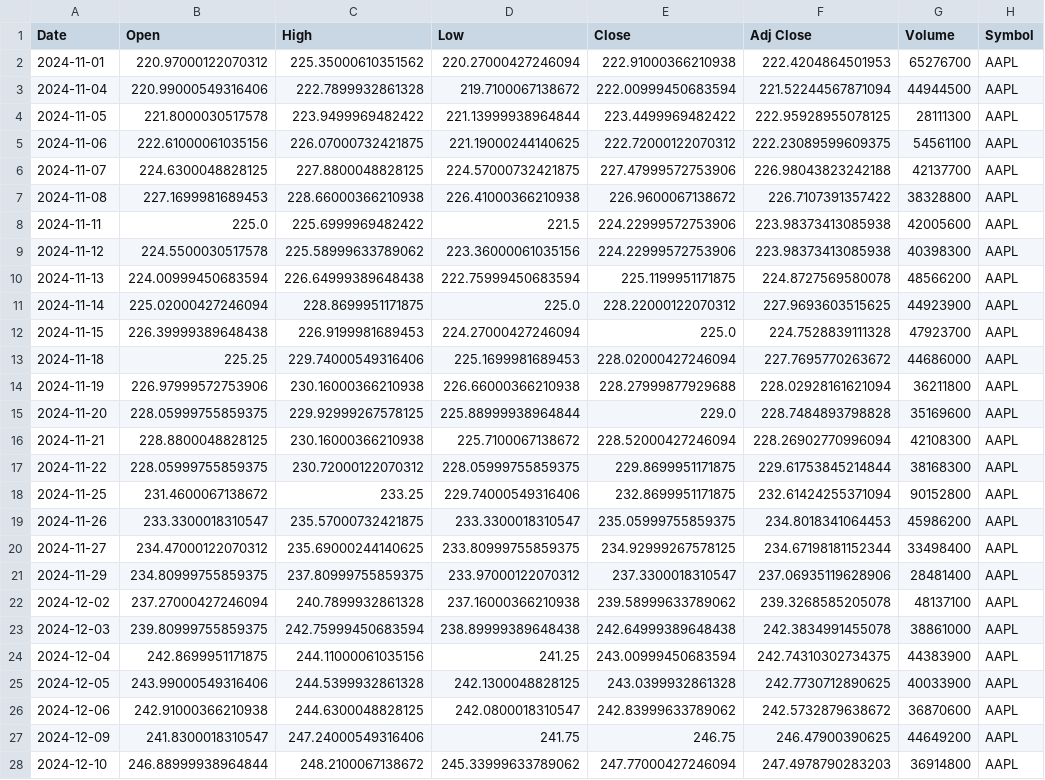
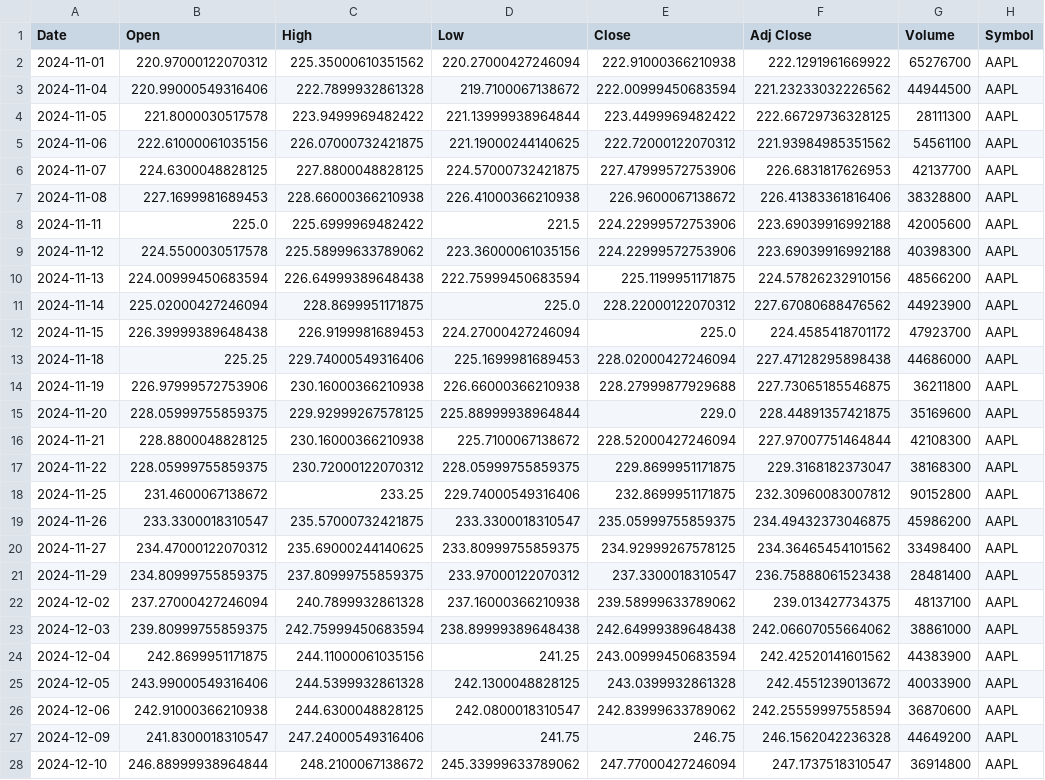
Before and after one commit to buehlana/Scientific-Programming_GroupProject, a CSV file: stocks_data.csv, drawn as a sheet; only a part is shown; the diff covers the shown part only; the diff names each change by its address in the sheet, - before the commit and + after, or states it on an @@ line.

```diff
--- a/stocks_data.csv
+++ b/stocks_data.csv
-F2 (Adj Close): 222.4204864501953
+F2 (Adj Close): 222.1291961669922
-F3 (Adj Close): 221.52244567871094
+F3 (Adj Close): 221.23233032226562
-F4 (Adj Close): 222.95928955078125
+F4 (Adj Close): 222.66729736328125
-F5 (Adj Close): 222.23089599609375
+F5 (Adj Close): 221.93984985351562
-F6 (Adj Close): 226.98043823242188
+F6 (Adj Close): 226.6831817626953
-F7 (Adj Close): 226.7107391357422
+F7 (Adj Close): 226.41383361816406
-F8:F9 (Adj Close): 223.98373413085938
+F8:F9 (Adj Close): 223.69039916992188
-F10 (Adj Close): 224.8727569580078
+F10 (Adj Close): 224.57826232910156
-F11 (Adj Close): 227.9693603515625
+F11 (Adj Close): 227.67080688476562
-F12 (Adj Close): 224.7528839111328
+F12 (Adj Close): 224.4585418701172
-F13 (Adj Close): 227.7695770263672
+F13 (Adj Close): 227.47128295898438
-F14 (Adj Close): 228.02928161621094
+F14 (Adj Close): 227.73065185546875
-F15 (Adj Close): 228.7484893798828
+F15 (Adj Close): 228.44891357421875
-F16 (Adj Close): 228.26902770996094
+F16 (Adj Close): 227.97007751464844
-F17 (Adj Close): 229.61753845214844
+F17 (Adj Close): 229.3168182373047
-F18 (Adj Close): 232.61424255371094
+F18 (Adj Close): 232.30960083007812
-F19 (Adj Close): 234.8018341064453
+F19 (Adj Close): 234.49432373046875
-F20 (Adj Close): 234.67198181152344
+F20 (Adj Close): 234.36465454101562
-F21 (Adj Close): 237.06935119628906
+F21 (Adj Close): 236.75888061523438
-F22 (Adj Close): 239.3268585205078
+F22 (Adj Close): 239.013427734375
-F23 (Adj Close): 242.3834991455078
+F23 (Adj Close): 242.06607055664062
-F24 (Adj Close): 242.74310302734375
+F24 (Adj Close): 242.42520141601562
-F25 (Adj Close): 242.7730712890625
+F25 (Adj Close): 242.4551239013672
-F26 (Adj Close): 242.5732879638672
+F26 (Adj Close): 242.25559997558594
-F27 (Adj Close): 246.47900390625
+F27 (Adj Close): 246.1562042236328
-F28 (Adj Close): 247.4978790283203
+F28 (Adj Close): 247.1737518310547
```
Also changed, not shown: 100 edited cells elsewhere in this file, 2 other files.
